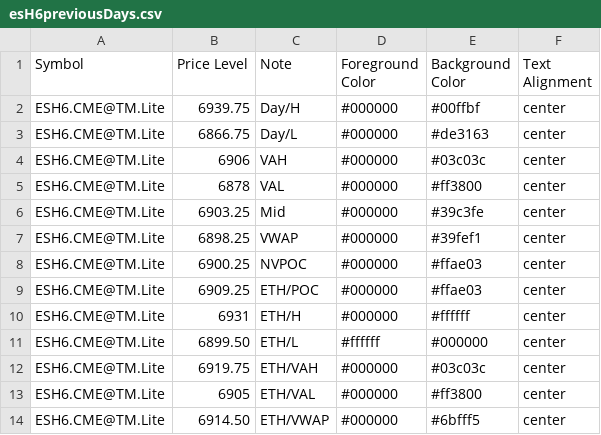
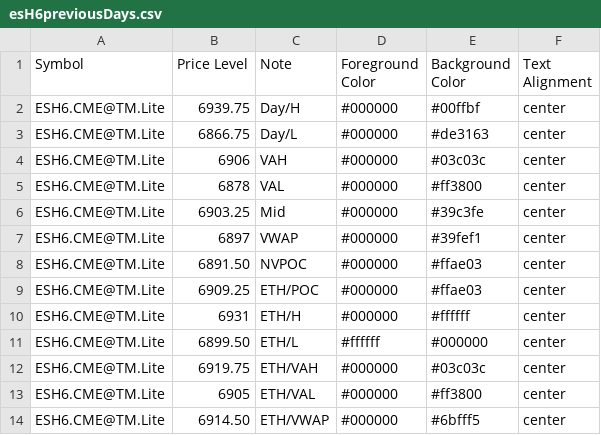
Before and after one commit to heatedtowel/EsCloudNotes, a CSV file: esH6previousDays.csv, drawn as a sheet.

Commit message:
Update esH6previousDays.csv

```diff
--- a/esH6previousDays.csv
+++ b/esH6previousDays.csv
@@ -6,4 +6,4 @@ ESH6.CME@TM.Lite,6878,VAL,#000000,#ff3800,center
 ESH6.CME@TM.Lite,6903.25,Mid,#000000,#39c3fe,center
-ESH6.CME@TM.Lite,6898.25,VWAP,#000000,#39fef1,center
-ESH6.CME@TM.Lite,6900.25,NVPOC,#000000,#ffae03,center
+ESH6.CME@TM.Lite,6897,VWAP,#000000,#39fef1,center
+ESH6.CME@TM.Lite,6891.50,NVPOC,#000000,#ffae03,center
 ESH6.CME@TM.Lite,6909.25,ETH/POC,#000000,#ffae03,center
```
